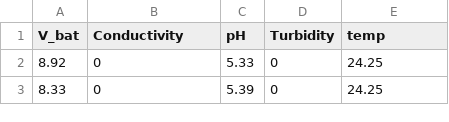
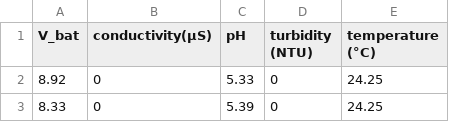
Before and after one commit to AsifKhan991/In-situ-Water-quality-sensor-data, a CSV file: V0.6/Outdoor (creek) tests/Data_log 03-13-2025.csv (was V0.6/Creek tests/Data_log 03-13-2025.csv), drawn as a sheet; only a part is shown; the diff names each change by its address in the sheet, - before the commit and + after, or states it on an @@ line.

Commit message:
new data added

```diff
--- a/V0.6/Creek tests/Data_log 03-13-2025.csv
+++ b/V0.6/Outdoor (creek) tests/Data_log 03-13-2025.csv
-B1: Conductivity
+B1: conductivity(µS)
-D1: Turbidity
+D1: turbidity (NTU)
-E1: temp
+E1: temperature (°C)
```
Also changed, not shown: 3 other files.
